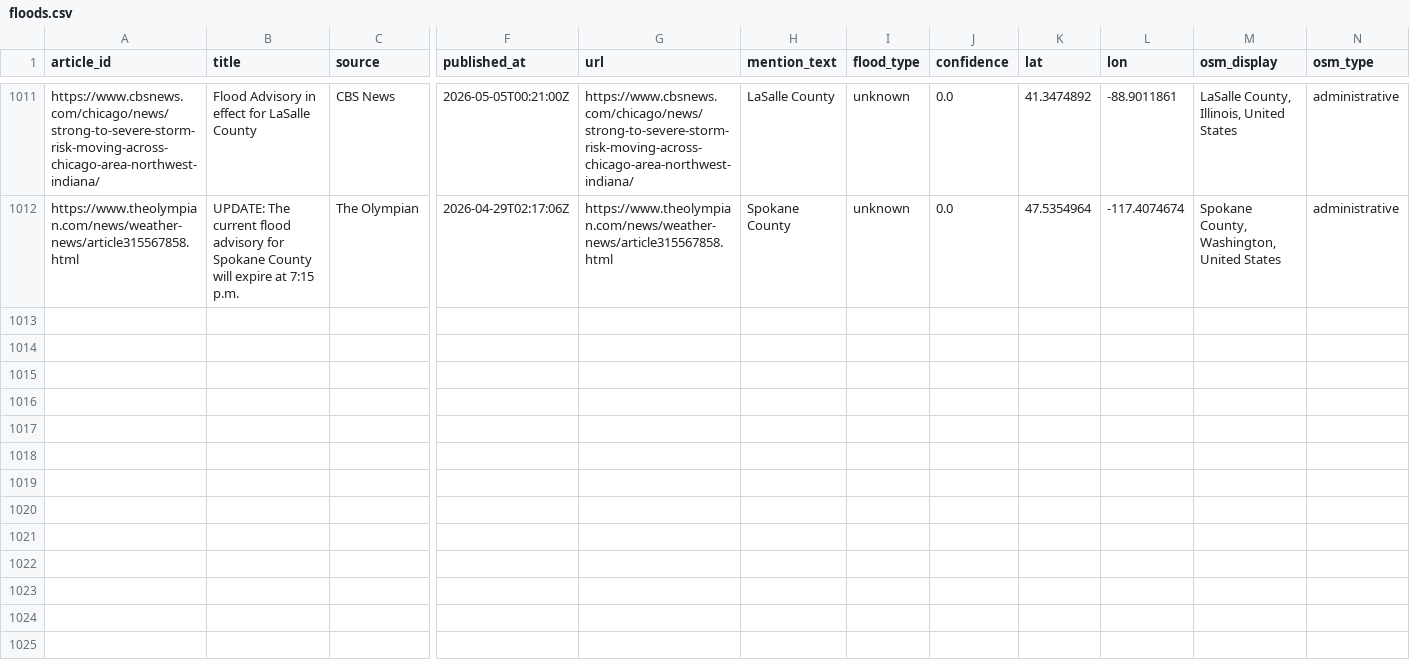
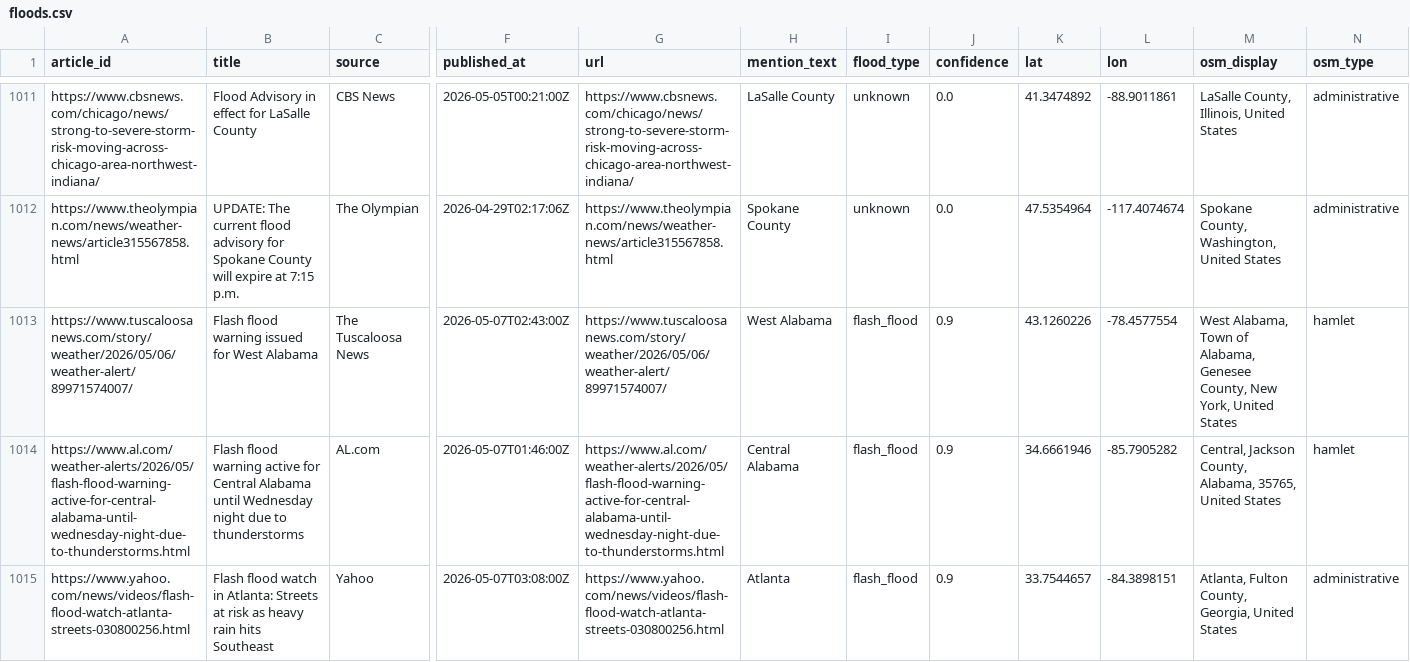
Before and after one commit to rmkenv/floodwire2, a CSV file: data/floods.csv, drawn as a sheet; only a part is shown, gaps mark what is left out; rows hold the shown columns only; the diff covers the shown part only; the diff names each change by its address in the sheet, - before the commit and + after, or states it on an @@ line.

```diff
--- a/data/floods.csv
+++ b/data/floods.csv
+row 1013: https://www.tuscaloosanews.com/story/weather/2026/05/06/weather-alert/89971574007/ | Flash flood warning issued for West Alabama | The Tuscaloosa News | 2026-05-07T02:43:00Z | https://www.tuscaloosanews.com/story/weather/2026/05/06/weather-alert/89971574007/ | West Alabama | flash_flood | 0.9 | 43.1260226 | -78.4577554 | West Alabama, Town of Alabama, Genesee County, New York, United States | hamlet
+row 1014: https://www.al.com/weather-alerts/2026/05/flash-flood-warning-active-for-central-alabama-until-wednesday-night-due-to-thunderstorms.html | Flash flood warning active for Central Alabama until Wednesday night due to thunderstorms | AL.com | 2026-05-07T01:46:00Z | https://www.al.com/weather-alerts/2026/05/flash-flood-warning-active-for-central-alabama-until-wednesday-night-due-to-thunderstorms.html | Central Alabama | flash_flood | 0.9 | 34.6661946 | -85.7905282 | Central, Jackson County, Alabama, 35765, United States | hamlet
+row 1015: https://www.yahoo.com/news/videos/flash-flood-watch-atlanta-streets-030800256.html | Flash flood watch in Atlanta: Streets at risk as heavy rain hits Southeast | Yahoo | 2026-05-07T03:08:00Z | https://www.yahoo.com/news/videos/flash-flood-watch-atlanta-streets-030800256.html | Atlanta | flash_flood | 0.9 | 33.7544657 | -84.3898151 | Atlanta, Fulton County, Georgia, United States | administrative
```
Also changed, not shown: 2 added rows elsewhere in this file, 1 other file.
